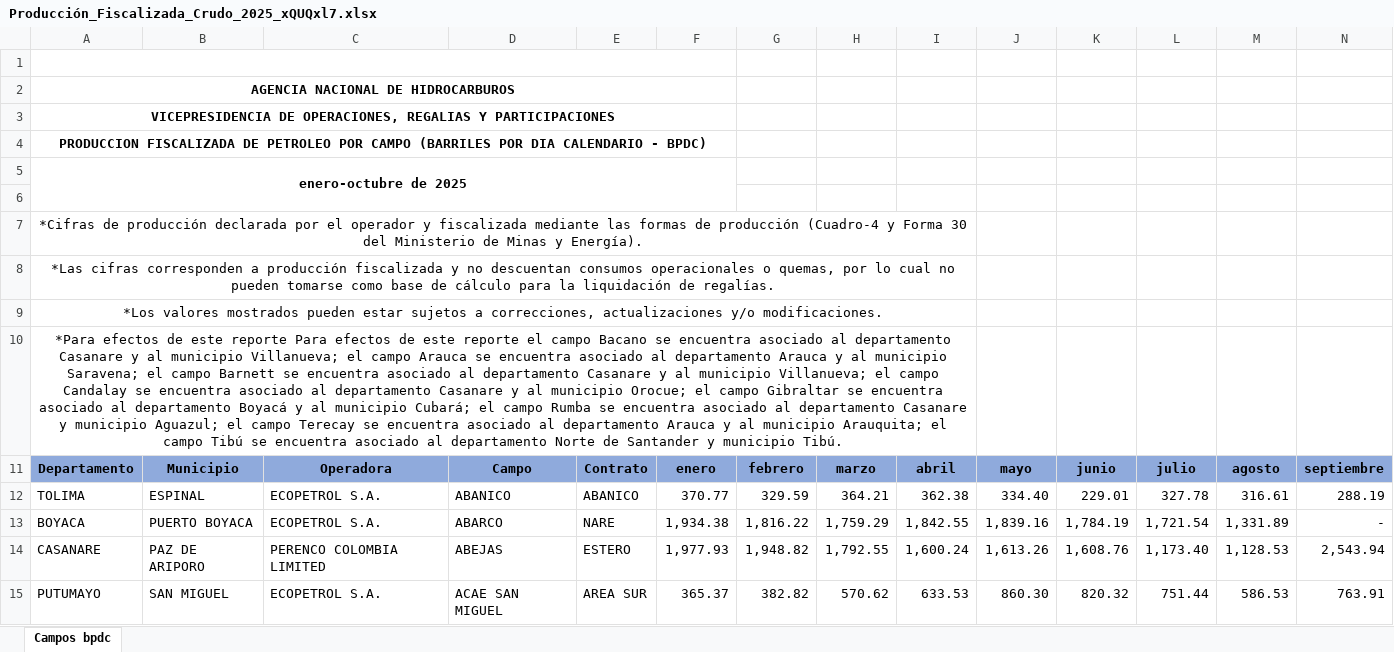
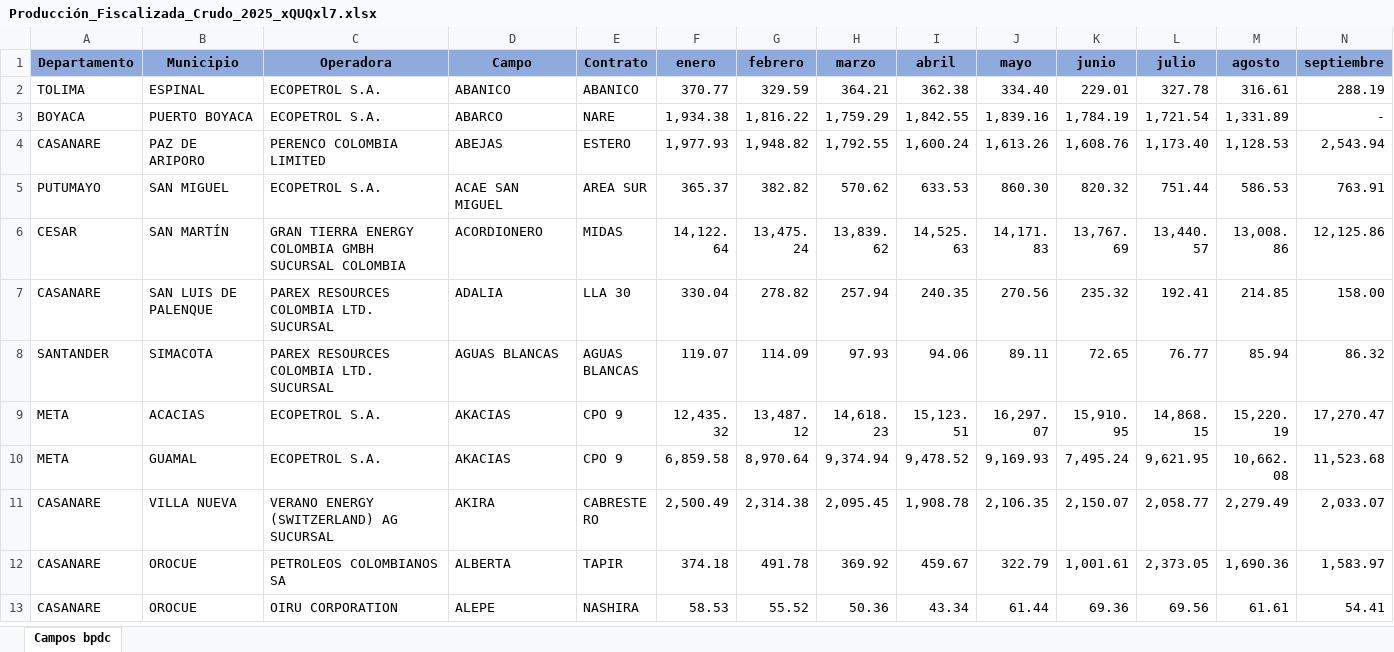
Before and after one commit to KevinDAM2004/Fundamentos-del-parche, an Excel workbook: Producción_Fiscalizada_Crudo_2025_xQUQxl7.xlsx, sheet Campos bpdc, drawn as a sheet; only a part is shown; the shorter side is filled out with more unchanged rows; values as stored, in another font and other column widths than the file's, no borders; charts and pictures not drawn; rows hold the shown columns only; the diff names each change by its address in the sheet, - before the commit and + after, or states it on an @@ line.

Commit message:
Add files via upload

```diff
--- a/Producción_Fiscalizada_Crudo_2025_xQUQxl7.xlsx (sheet Campos bpdc)
+++ b/Producción_Fiscalizada_Crudo_2025_xQUQxl7.xlsx (sheet Campos bpdc)
-row 1: (empty)
-row 2: AGENCIA NACIONAL DE HIDROCARBUROS
-row 3: VICEPRESIDENCIA DE OPERACIONES, REGALIAS Y PARTICIPACIONES
-row 4: PRODUCCION FISCALIZADA DE PETROLEO POR CAMPO (BARRILES POR DIA CALENDARIO - BPDC)
-row 5: enero-octubre de 2025
-row 6: (empty)
-row 7: *Cifras de producción declarada por el operador y fiscalizada mediante las formas de producción (Cuadro-4 y Forma 30 del Ministerio de Minas y Energía).
-row 8: *Las cifras corresponden a producción fiscalizada y no descuentan consumos operacionales o quemas, por lo cual no pueden tomarse como base de cálculo para la liquidación de regalías.
-row 9: *Los valores mostrados pueden estar sujetos a correcciones, actualizaciones y/o modificaciones.
-row 10: *Para efectos de este reporte Para efectos de este reporte el campo Bacano se encuentra asociado al departamento Casanare y al municipio Villanueva; el campo Arauca se encuentra asociado al departamento Arauca y al municipio Saravena; el campo Barnett se encuentra asociado al departamento Casanare y al municipio Villanueva; el campo Candalay se encuentra asociado al departamento Casanare y al municipio Orocue; el campo Gibraltar se encuentra asociado al departamento Boyacá y al municipio Cubará; el campo Rumba se encuentra asociado al departamento Casanare y municipio Aguazul; el campo Terecay se encuentra asociado al departamento Arauca y al municipio Arauquita; el campo Tibú se encuentra asociado al departamento Norte de Santander y municipio Tibú.
```
Also changed, not shown: charts or pictures.
